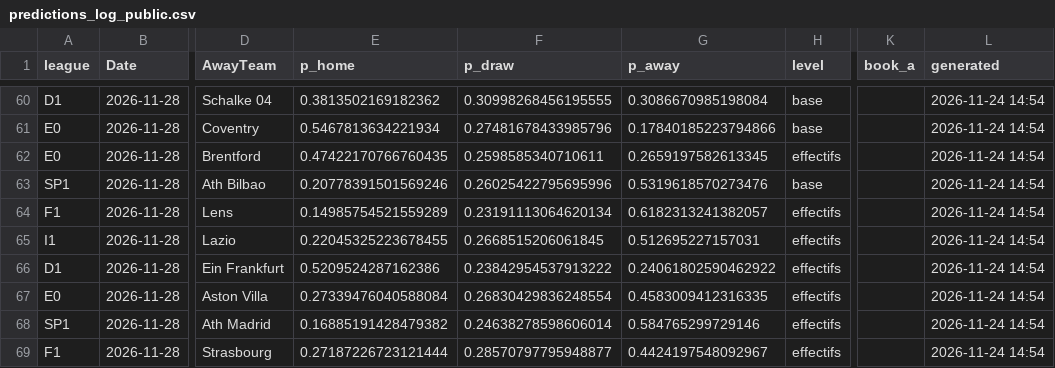
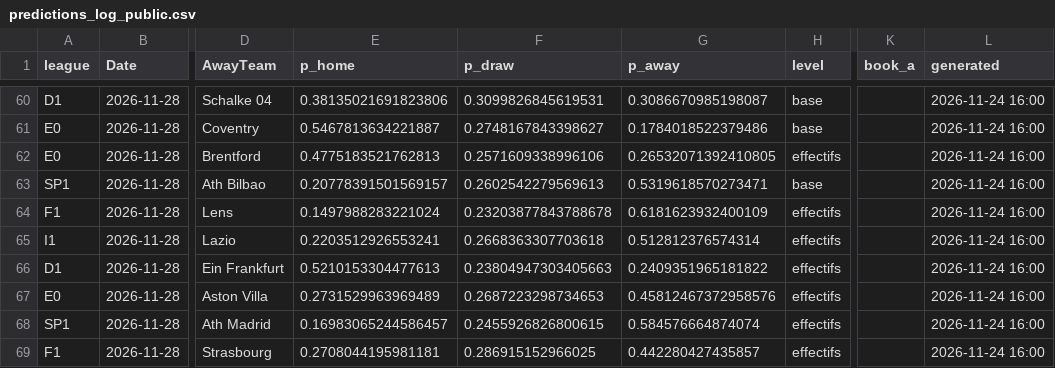
Before and after one commit to enzoleclercq2003-hue/pronostics, a CSV file: results/predictions_log_public.csv, drawn as a sheet; only a part is shown, gaps mark what is left out; the diff covers the shown part only; the diff names each change by its address in the sheet, - before the commit and + after, or states it on an @@ line.

```diff
--- a/results/predictions_log_public.csv
+++ b/results/predictions_log_public.csv
-E60 (p_home): 0.3813502169182362
+E60 (p_home): 0.38135021691823806
-F60 (p_draw): 0.30998268456195555
+F60 (p_draw): 0.3099826845619531
-G60 (p_away): 0.3086670985198084
+G60 (p_away): 0.3086670985198087
-L60:L69 (generated): 2026-11-24 14:54
+L60:L69 (generated): 2026-11-24 16:00
-E61 (p_home): 0.5467813634221934
+E61 (p_home): 0.5467813634221887
-F61 (p_draw): 0.27481678433985796
+F61 (p_draw): 0.2748167843398627
-G61 (p_away): 0.17840185223794866
+G61 (p_away): 0.1784018522379486
-E62 (p_home): 0.47422170766760435
+E62 (p_home): 0.4775183521762813
-F62 (p_draw): 0.2598585340710611
+F62 (p_draw): 0.2571609338996106
-G62 (p_away): 0.2659197582613345
+G62 (p_away): 0.26532071392410805
-E63 (p_home): 0.20778391501569246
+E63 (p_home): 0.20778391501569157
-F63 (p_draw): 0.26025422795695996
+F63 (p_draw): 0.2602542279569613
-G63 (p_away): 0.5319618570273476
+G63 (p_away): 0.5319618570273471
-E64 (p_home): 0.14985754521559289
+E64 (p_home): 0.1497988283221024
-F64 (p_draw): 0.23191113064620134
+F64 (p_draw): 0.23203877843788678
-G64 (p_away): 0.6182313241382057
+G64 (p_away): 0.6181623932400109
-E65 (p_home): 0.22045325223678455
+E65 (p_home): 0.2203512926553241
-F65 (p_draw): 0.2668515206061845
+F65 (p_draw): 0.2668363307703618
-G65 (p_away): 0.512695227157031
+G65 (p_away): 0.512812376574314
-E66 (p_home): 0.5209524287162386
+E66 (p_home): 0.5210153304477613
-F66 (p_draw): 0.23842954537913222
+F66 (p_draw): 0.23804947303405663
-G66 (p_away): 0.24061802590462922
+G66 (p_away): 0.2409351965181822
-E67 (p_home): 0.27339476040588084
+E67 (p_home): 0.2731529963969489
-F67 (p_draw): 0.26830429836248554
+F67 (p_draw): 0.2687223298734653
-G67 (p_away): 0.4583009412316335
+G67 (p_away): 0.45812467372958576
-E68 (p_home): 0.16885191428479382
+E68 (p_home): 0.16983065244586457
-F68 (p_draw): 0.24638278598606014
+F68 (p_draw): 0.2455926826800615
-G68 (p_away): 0.584765299729146
+G68 (p_away): 0.584576664874074
-E69 (p_home): 0.27187226723121444
+E69 (p_home): 0.2708044195981181
-F69 (p_draw): 0.28570797795948877
+F69 (p_draw): 0.286915152966025
-G69 (p_away): 0.4424197548092967
+G69 (p_away): 0.442280427435857
```
Also changed, not shown: 139 edited cells elsewhere in this file.
